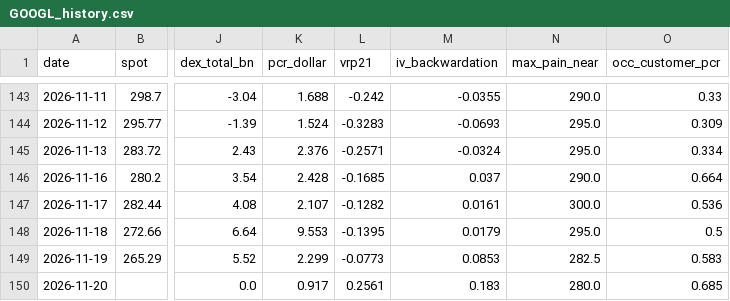
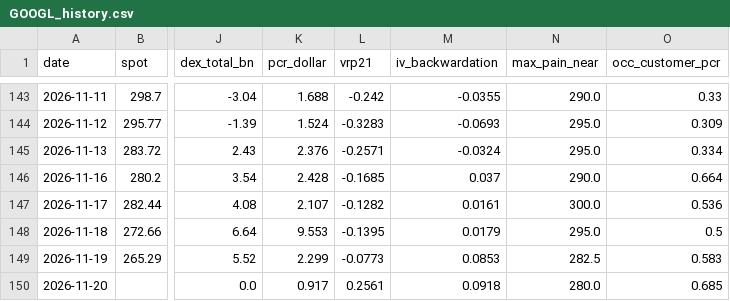
Before and after one commit to dsh0920-sys/Repository-name-options-dashboard, a CSV file: data/history/GOOGL_history.csv, drawn as a sheet; only a part is shown, gaps mark what is left out; the diff names each change by its address in the sheet, - before the commit and + after, or states it on an @@ line.

```diff
--- a/data/history/GOOGL_history.csv
+++ b/data/history/GOOGL_history.csv
-M150 (iv_backwardation): 0.183
+M150 (iv_backwardation): 0.0918
```
Also changed, not shown: data/history/CRWV_history.csv, data/history/IONQ_history.csv, 39 other files.
